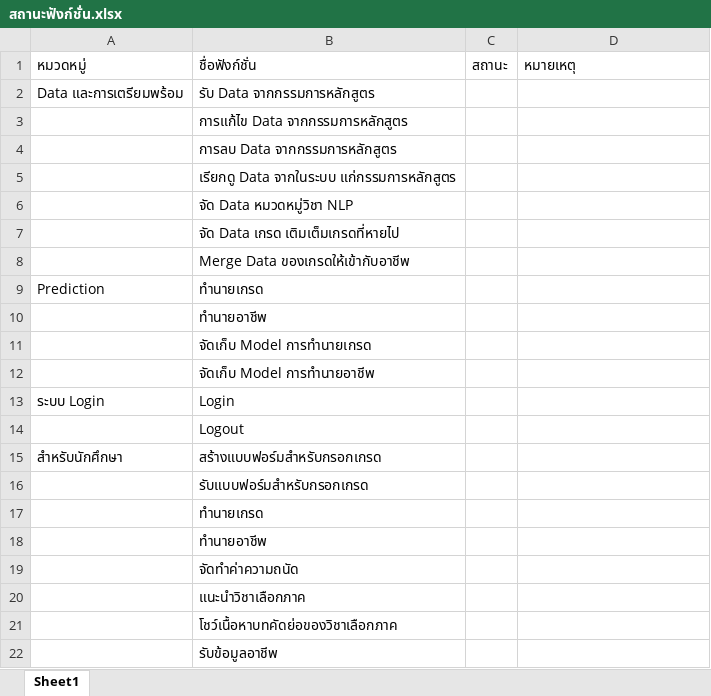
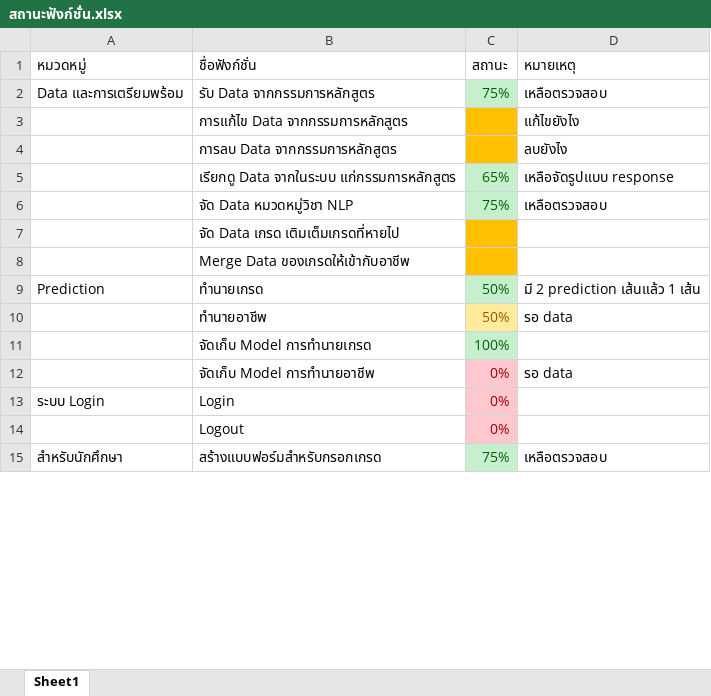
Before and after one commit to MashMaleLLO/Analytics_and_Prediction_System_for_CE_Curriculum_administrators, an Excel workbook: สถานะฟังก์ชั่น.xlsx, sheet Sheet1, drawn as a sheet; only a part is shown; values as stored, in another font and other column widths than the file's, no borders; removed rows and columns are numbered as before the commit, all else as after; the diff covers the shown part only; the diff names each change by its address in the sheet, - before the commit and + after, or states it on an @@ line.

```diff
--- a/สถานะฟังก์ชั่น.xlsx (sheet Sheet1)
+++ b/สถานะฟังก์ชั่น.xlsx (sheet Sheet1)
-C2 (สถานะ): (empty)
+C2 (สถานะ): 75%
-C2 fill: none
+C2 fill: #C6EFCE
-D2 (หมายเหตุ): (empty)
+D2 (หมายเหตุ): เหลือตรวจสอบ
-C3:C4 fill: none
+C3:C4 fill: #FFC000
-D3 (หมายเหตุ): (empty)
+D3 (หมายเหตุ): แก้ไขยังไง
-D4 (หมายเหตุ): (empty)
+D4 (หมายเหตุ): ลบยังไง
-row 5:  | เรียกดู Data จากในระบบ แก่กรรมการหลักสูตร
-row 6:  | จัด Data หมวดหมู่วิชา NLP
+row 5:  | เรียกดู Data จากในระบบ แก่กรรมการหลักสูตร | 65% | เหลือจัดรูปแบบ response
+row 6:  | จัด Data หมวดหมู่วิชา NLP | 75% | เหลือตรวจสอบ
-C7:C8 fill: none
+C7:C8 fill: #FFC000
-C9 (สถานะ): (empty)
+C9 (สถานะ): 50%
-C9 fill: none
+C9 fill: #C6EFCE
-D9 (หมายเหตุ): (empty)
+D9 (หมายเหตุ): มี 2 prediction เส้นแล้ว 1 เส้น
-row 10:  | ทำนายอาชีพ
-row 11:  | จัดเก็บ Model การทำนายเกรด
-row 12:  | จัดเก็บ Model การทำนายอาชีพ
+row 10:  | ทำนายอาชีพ | 50% | รอ data
+row 11:  | จัดเก็บ Model การทำนายเกรด | 100%
+row 12:  | จัดเก็บ Model การทำนายอาชีพ | 0% | รอ data
-C13:C14 (สถานะ): (empty)
+C13:C14 (สถานะ): 0%
-C13:C14 fill: none
+C13:C14 fill: #FFC7CE
-C15 (สถานะ): (empty)
+C15 (สถานะ): 75%
-C15 fill: none
+C15 fill: #C6EFCE
-D15 (หมายเหตุ): (empty)
+D15 (หมายเหตุ): เหลือตรวจสอบ
-row 16:  | รับแบบฟอร์มสำหรับกรอกเกรด
-row 17:  | ทำนายเกรด
-row 18:  | ทำนายอาชีพ
-row 19:  | จัดทำค่าความถนัด
-row 20:  | แนะนำวิชาเลือกภาค
-row 21:  | โชว์เนื้อหาบทคัดย่อของวิชาเลือกภาค
-row 22:  | รับข้อมูลอาชีพ
```
Also changed, not shown: 7 added rows, 2 edited cells and cell formats elsewhere in this sheet, 2 other files.
